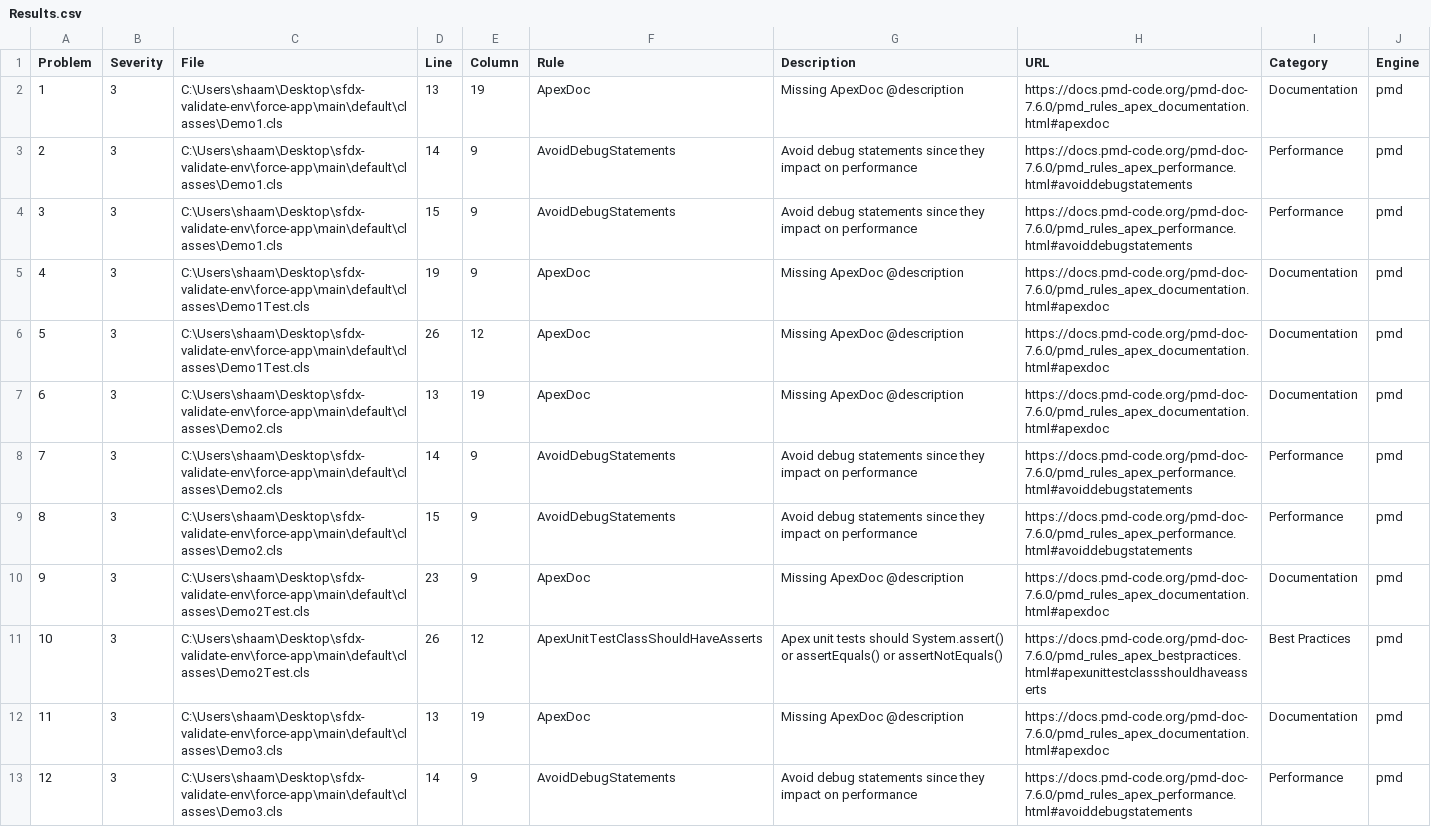
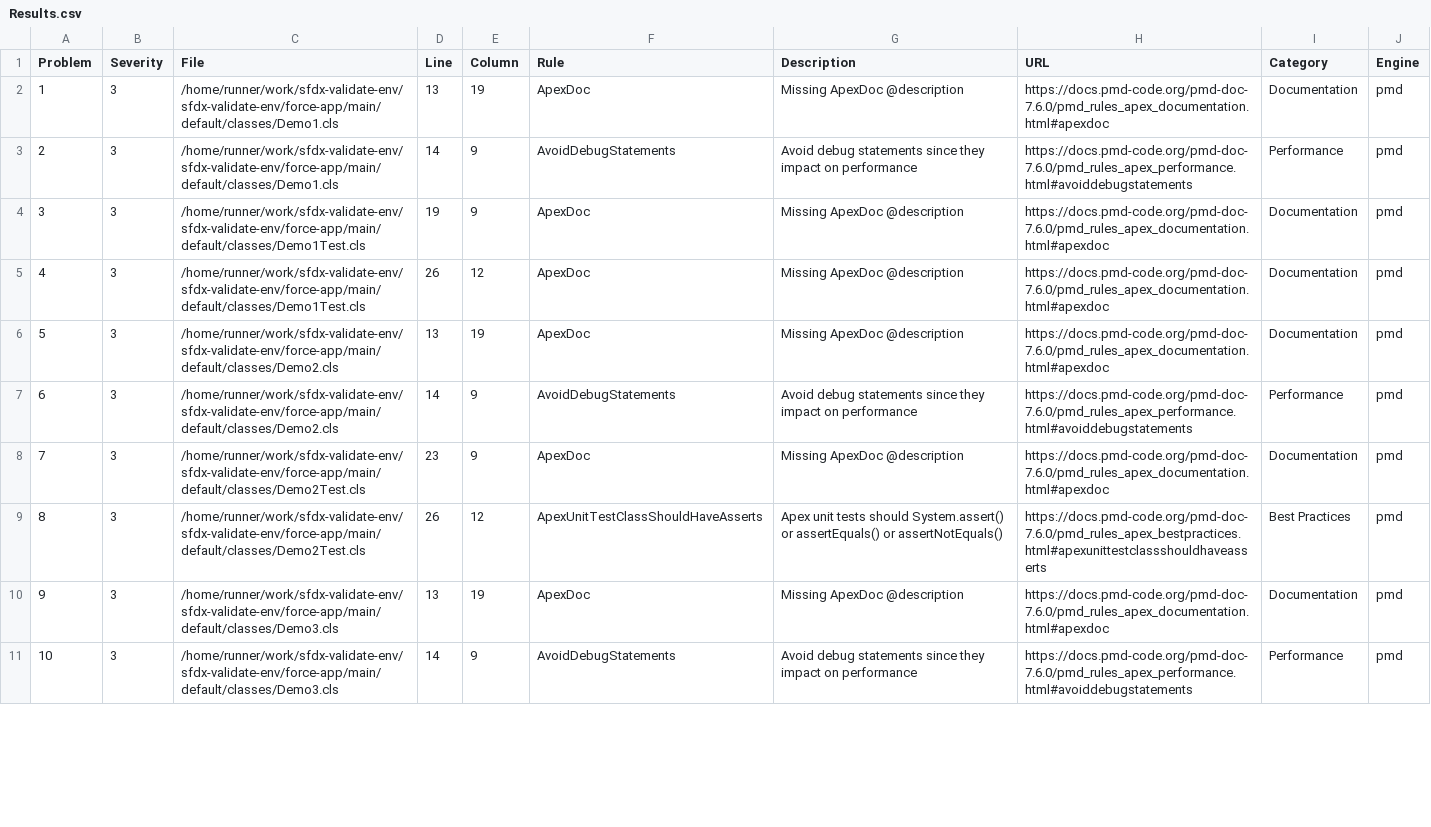
Before and after one commit to vedansh-test-org/sfdx-validate-env, a CSV file: code-scanner/Results.csv, drawn as a sheet; only a part is shown; removed rows and columns are numbered as before the commit, all else as after; the diff covers the shown part only; the diff names each change by its address in the sheet, - before the commit and + after, or states it on an @@ line.

```diff
--- a/code-scanner/Results.csv
+++ b/code-scanner/Results.csv
-C2:C3 (File): C:\Users\shaam\Desktop\sfdx-validate-env\force-app\main\default\classes\Demo1.cls
+C2:C3 (File): /home/runner/work/sfdx-validate-env/sfdx-validate-env/force-app/main/default/classes/Demo1.cls
-row 4: 3 | 3 | C:\Users\shaam\Desktop\sfdx-validate-env\force-app\main\default\classes\Demo1.cls | 15 | 9 | AvoidDebugStatements | Avoid debug statements since they impact on performance | https://docs.pmd-code.org/pmd-doc-7.6.0/pmd_rules_apex_performance.html#avoiddebugstatements | Performance | pmd
@@ column A (Problem) renumbered between rows 4 and 18 @@
-C4:C5 (File): C:\Users\shaam\Desktop\sfdx-validate-env\force-app\main\default\classes\Demo1Test.cls
+C4:C5 (File): /home/runner/work/sfdx-validate-env/sfdx-validate-env/force-app/main/default/classes/Demo1Test.cls
-C6:C7 (File): C:\Users\shaam\Desktop\sfdx-validate-env\force-app\main\default\classes\Demo2.cls
+C6:C7 (File): /home/runner/work/sfdx-validate-env/sfdx-validate-env/force-app/main/default/classes/Demo2.cls
-row 9: 8 | 3 | C:\Users\shaam\Desktop\sfdx-validate-env\force-app\main\default\classes\Demo2.cls | 15 | 9 | AvoidDebugStatements | Avoid debug statements since they impact on performance | https://docs.pmd-code.org/pmd-doc-7.6.0/pmd_rules_apex_performance.html#avoiddebugstatements | Performance | pmd
-C8:C9 (File): C:\Users\shaam\Desktop\sfdx-validate-env\force-app\main\default\classes\Demo2Test.cls
+C8:C9 (File): /home/runner/work/sfdx-validate-env/sfdx-validate-env/force-app/main/default/classes/Demo2Test.cls
-C10:C11 (File): C:\Users\shaam\Desktop\sfdx-validate-env\force-app\main\default\classes\Demo3.cls
+C10:C11 (File): /home/runner/work/sfdx-validate-env/sfdx-validate-env/force-app/main/default/classes/Demo3.cls
```
Also changed, not shown: 4 added rows and 7 edited cells elsewhere in this file, 1 other file.
